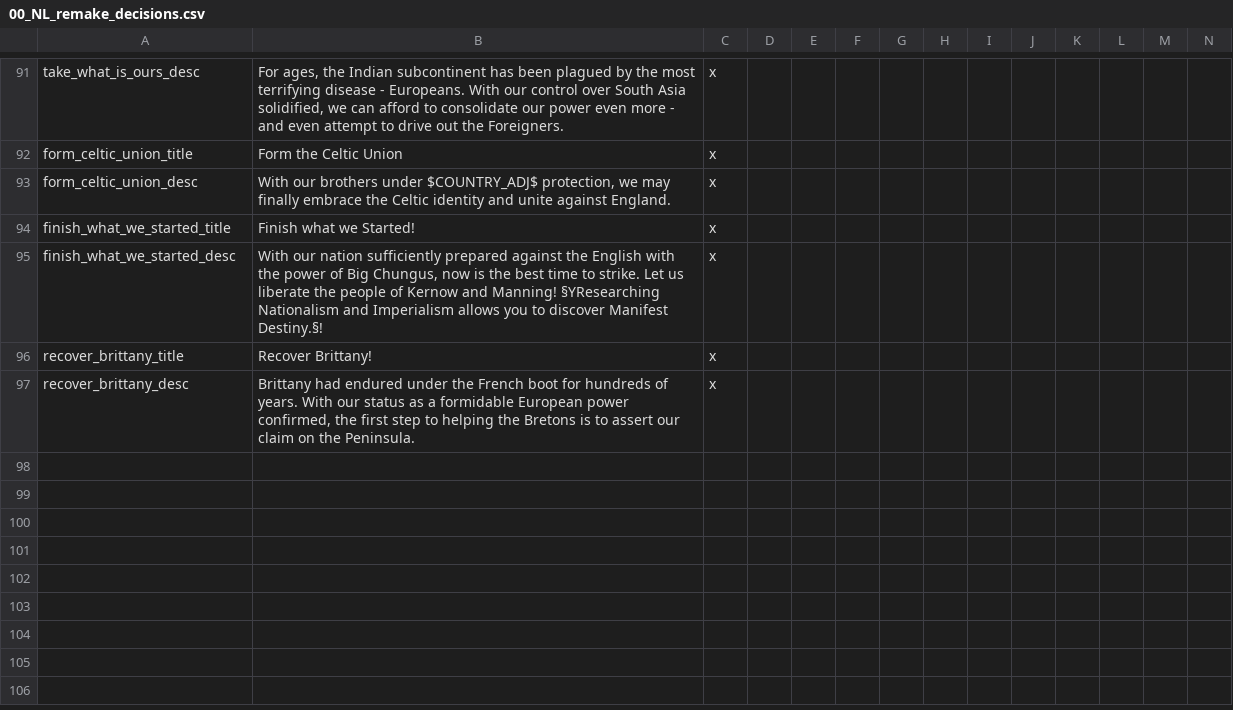
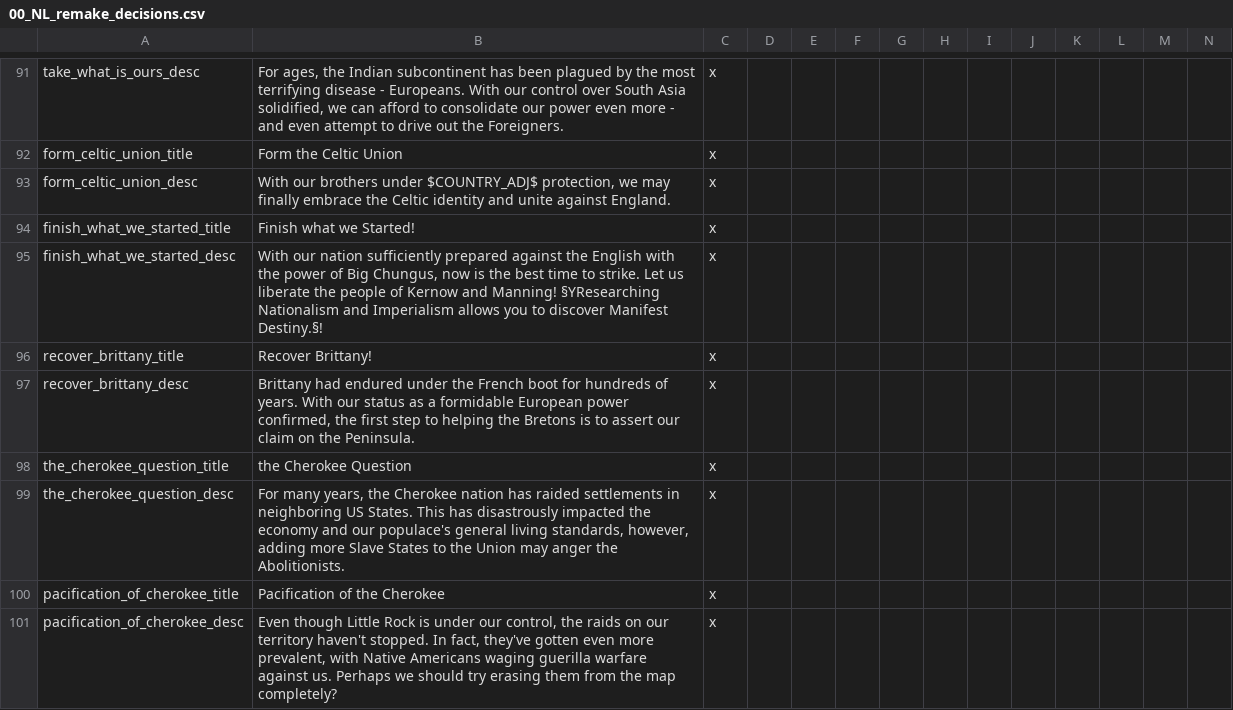
Before and after one commit to MaTi5893/Napoleon-s-Legacy-Remastered, a CSV file: Napoleon's Legacy_Remake/localisation/00_NL_remake_decisions.csv, drawn as a sheet; only a part is shown, gaps mark what is left out.

```diff
--- a/Napoleon's Legacy_Remake/localisation/00_NL_remake_decisions.csv
+++ b/Napoleon's Legacy_Remake/localisation/00_NL_remake_decisions.csv
@@ -97 +97,5 @@ recover_brittany_title;Recover Brittany!;x
 recover_brittany_desc;Brittany had endured under the French boot for hundreds of years. With our status as a formidable European power confirmed, the first step to helping the Bretons is to assert our claim on the Peninsula.;x
+the_cherokee_question_title;the Cherokee Question;x
+the_cherokee_question_desc;For many years, the Cherokee nation has raided settlements in neighboring US States. This has disastrously impacted the economy and our populace's general living standards, however, adding more Slave States to the Union may anger the Abolitionists.;x
+pacification_of_cherokee_title;Pacification of the Cherokee;x
+pacification_of_cherokee_desc;Even though Little Rock is under our control, the raids on our territory haven't stopped. In fact, they've gotten even more prevalent, with Native Americans waging guerilla warfare against us. Perhaps we should try erasing them from the map completely?;x
```
Also changed, not shown: Napoleon's Legacy_Remake/localisation/00_NL_remake_new_nations.csv, Napoleon's Legacy_Remake/localisation/newtext.csv, 13 other files.
